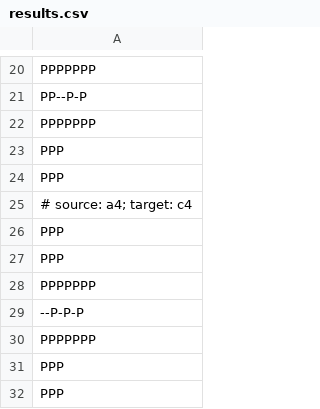
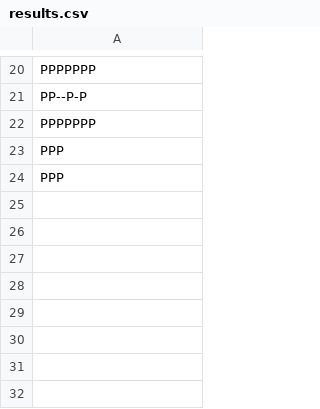
Before and after one commit to RaphaelFK/MC322-A, a CSV file: lab04/bin/pt/c02oo/s03relacionamento/s04restaum/results.csv, drawn as a sheet; only a part is shown, gaps mark what is left out; the diff names each change by its address in the sheet, - before the commit and + after, or states it on an @@ line.

```diff
--- a/lab04/bin/pt/c02oo/s03relacionamento/s04restaum/results.csv
+++ b/lab04/bin/pt/c02oo/s03relacionamento/s04restaum/results.csv
-row 25: # source: a4; target: c4
-row 26: PPP
-row 27: PPP
-row 28: PPPPPPP
-row 29: --P-P-P
-row 30: PPPPPPP
-row 31: PPP
-row 32: PPP
```
Also changed, not shown: lab04/src/pt/c02oo/s03relacionamento/s04restaum/results.csv, 2 other files.
